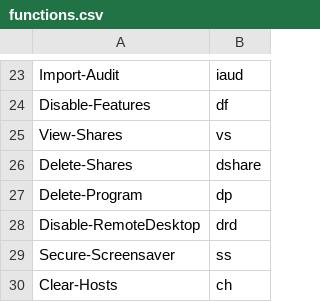
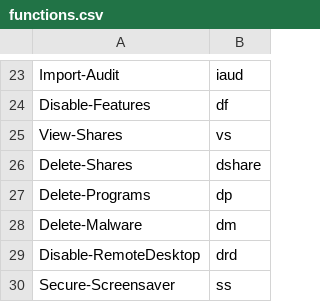
Before and after one commit to DropTheTableTacos/CyberPatriot_Windows_Scripts, a CSV file: lists/functions.csv, drawn as a sheet; only a part is shown, gaps mark what is left out; the shorter side is filled out with more unchanged rows.

Commit message:
Changed function name bc reasons and added another WIP section

```diff
--- a/lists/functions.csv
+++ b/lists/functions.csv
@@ -26,3 +26,4 @@ View-Shares,vs
 Delete-Shares,dshare
-Delete-Program,dp
+Delete-Programs,dp
+Delete-Malware,dm
 Disable-RemoteDesktop,drd
```
Also changed, not shown: 1 other file.
